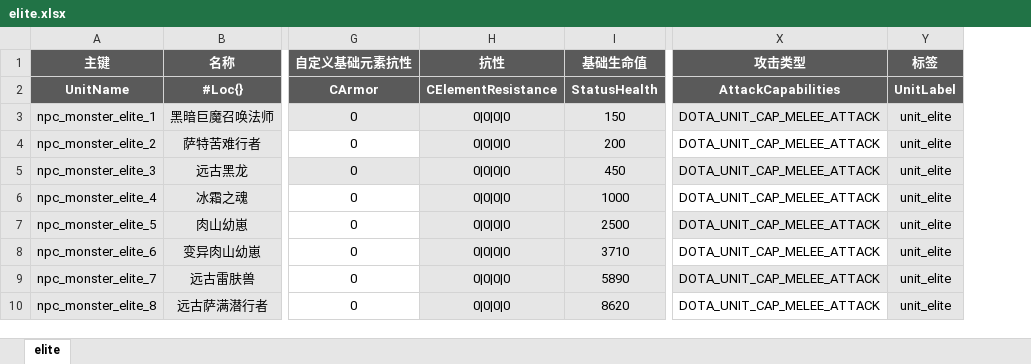
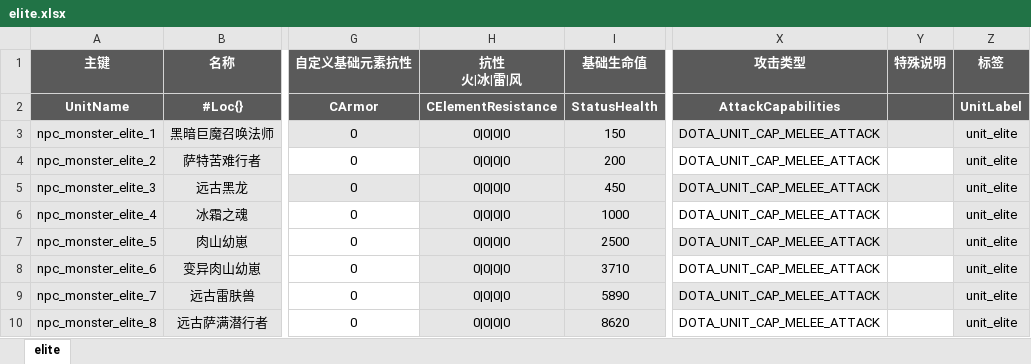
Before and after one commit to YPYT1/nobody, an Excel workbook: excels/units/monster/elite.xlsx, sheet elite, drawn as a sheet; only a part is shown, gaps mark what is left out; values as stored, in another font and other column widths than the file's, no borders; conditional formats not drawn; ↵ is a line break in a cell; the diff names each change by its address in the sheet, - before the commit and + after, or states it on an @@ line.

```diff
--- a/excels/units/monster/elite.xlsx (sheet elite)
+++ b/excels/units/monster/elite.xlsx (sheet elite)
+column Y (特殊说明), empty
-H1: 抗性
+H1: 抗性 ↵ 火|冰|雷|风
```
Also changed, not shown: excels/units/monster/normal.xlsx.
